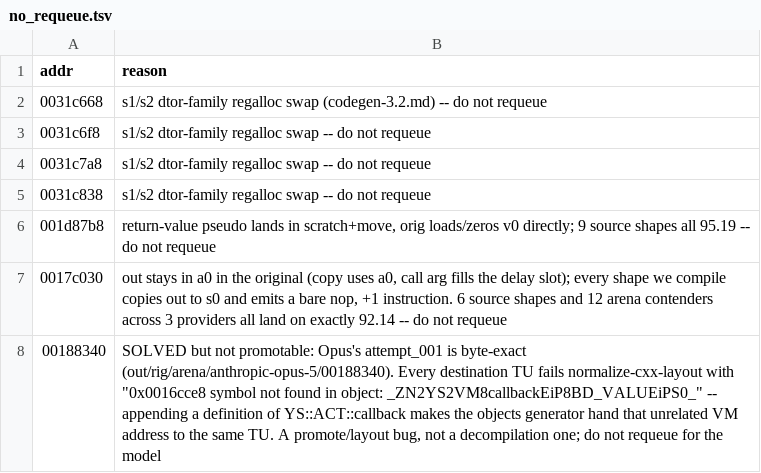
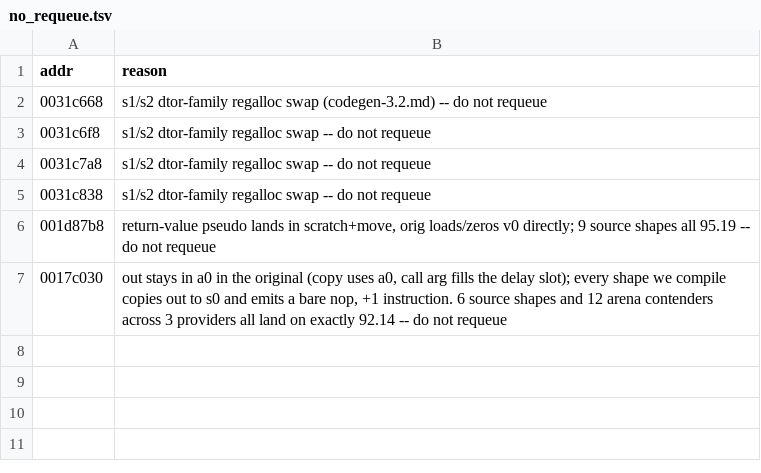
Before and after one commit to sh1ftmaker/kh2, a TSV file: docs/rig/no_requeue.tsv, drawn as a sheet; the diff names each change by its address in the sheet, - before the commit and + after, or states it on an @@ line.

```diff
--- a/docs/rig/no_requeue.tsv
+++ b/docs/rig/no_requeue.tsv
-row 8: 00188340 | SOLVED but not promotable: Opus's attempt_001 is byte-exact (out/rig/arena/anthropic-opus-5/00188340). Every destination TU fails normalize-cxx-layout with "0x0016cce8 symbol not found in object: _ZN2YS2VM8callbackEiP8BD_VALUEiPS0_" -- appending a definition of YS::ACT::callback makes the objects generator hand that unrelated VM address to the same TU. A promote/layout bug, not a decompilation one; do not requeue for the model
```
Also changed, not shown: functions.tsv, 4 other files.
